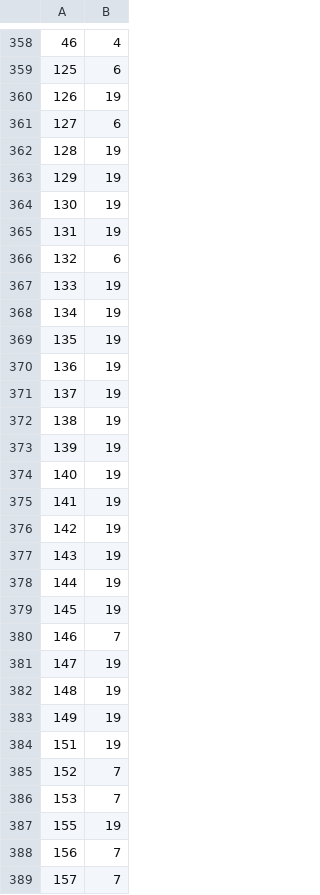
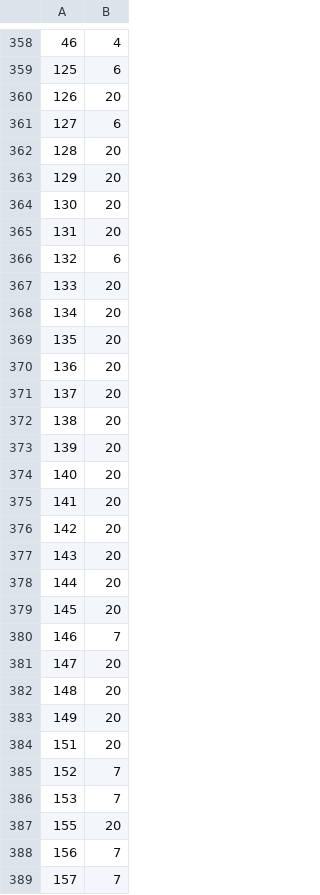
Before and after one commit to stu-keil/Ecobici, a CSV file: resultados/Est_Com_12-15_we.csv, drawn as a sheet; only a part is shown, gaps mark what is left out; the diff covers the shown part only.

```diff
--- a/resultados/Est_Com_12-15_we.csv
+++ b/resultados/Est_Com_12-15_we.csv
@@ -359,30 +359,30 @@
 125,6
-126,19
+126,20
 127,6
-128,19
-129,19
-130,19
-131,19
+128,20
+129,20
+130,20
+131,20
 132,6
-133,19
-134,19
-135,19
-136,19
-137,19
-138,19
-139,19
-140,19
-141,19
-142,19
-143,19
-144,19
-145,19
+133,20
+134,20
+135,20
+136,20
+137,20
+138,20
+139,20
+140,20
+141,20
+142,20
+143,20
+144,20
+145,20
 146,7
-147,19
-148,19
-149,19
-151,19
+147,20
+148,20
+149,20
+151,20
 152,7
 153,7
-155,19
+155,20
 156,7
```
Also changed, not shown: 113 edited cells elsewhere in this file, resultados/Est_Com_12-15_wd.csv, resultados/Est_Com_16_20_wd.csv, 16 other files.
